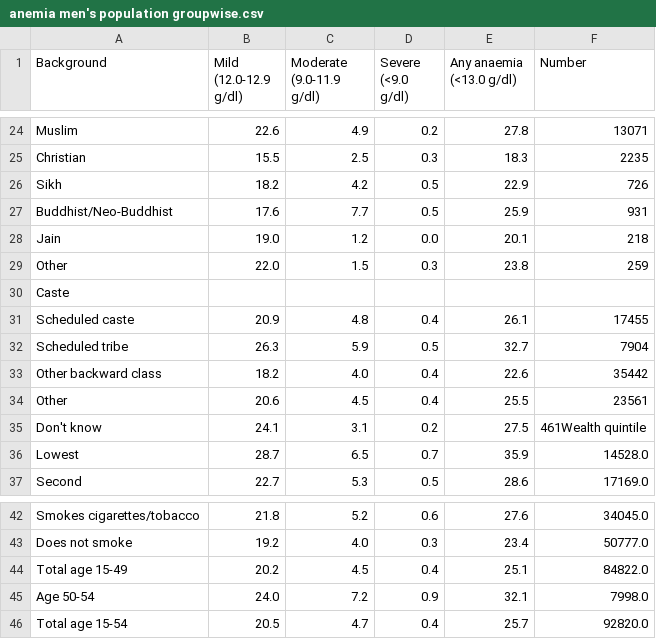
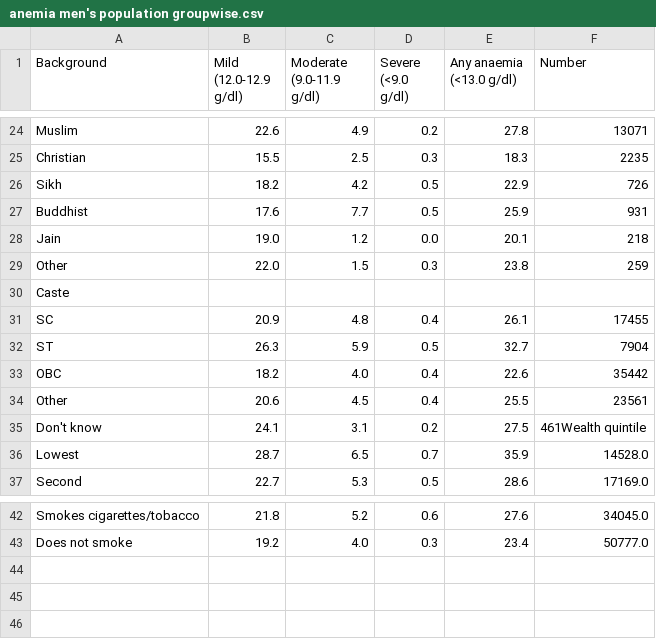
Before and after one commit to hanuzalte/Nutrition-Dashboard, a CSV file: anemia men's population groupwise.csv, drawn as a sheet; only a part is shown, gaps mark what is left out.

Commit message:
Update anemia men's population groupwise.csv

```diff
--- a/anemia men's population groupwise.csv
+++ b/anemia men's population groupwise.csv
@@ -26,3 +26,3 @@ Christian,15.5,2.5,0.3,18.3,2235
 Sikh,18.2,4.2,0.5,22.9,726
-Buddhist/Neo-Buddhist,17.6,7.7,0.5,25.9,931
+Buddhist,17.6,7.7,0.5,25.9,931
 Jain,19.0,1.2,0.0,20.1,218
@@ -30,5 +30,5 @@ Other,22.0,1.5,0.3,23.8,259
 Caste,,,,,
-Scheduled caste,20.9,4.8,0.4,26.1,17455
-Scheduled tribe,26.3,5.9,0.5,32.7,7904
-Other backward class,18.2,4.0,0.4,22.6,35442
+SC,20.9,4.8,0.4,26.1,17455
+ST,26.3,5.9,0.5,32.7,7904
+OBC,18.2,4.0,0.4,22.6,35442
 Other,20.6,4.5,0.4,25.5,23561
@@ -43,4 +43 @@ Smokes cigarettes/tobacco,21.8,5.2,0.6,27.6,34045.0
 Does not smoke,19.2,4.0,0.3,23.4,50777.0
-Total age 15-49,20.2,4.5,0.4,25.1,84822.0
-Age 50-54,24.0,7.2,0.9,32.1,7998.0
-Total age 15-54,20.5,4.7,0.4,25.7,92820.0
```
